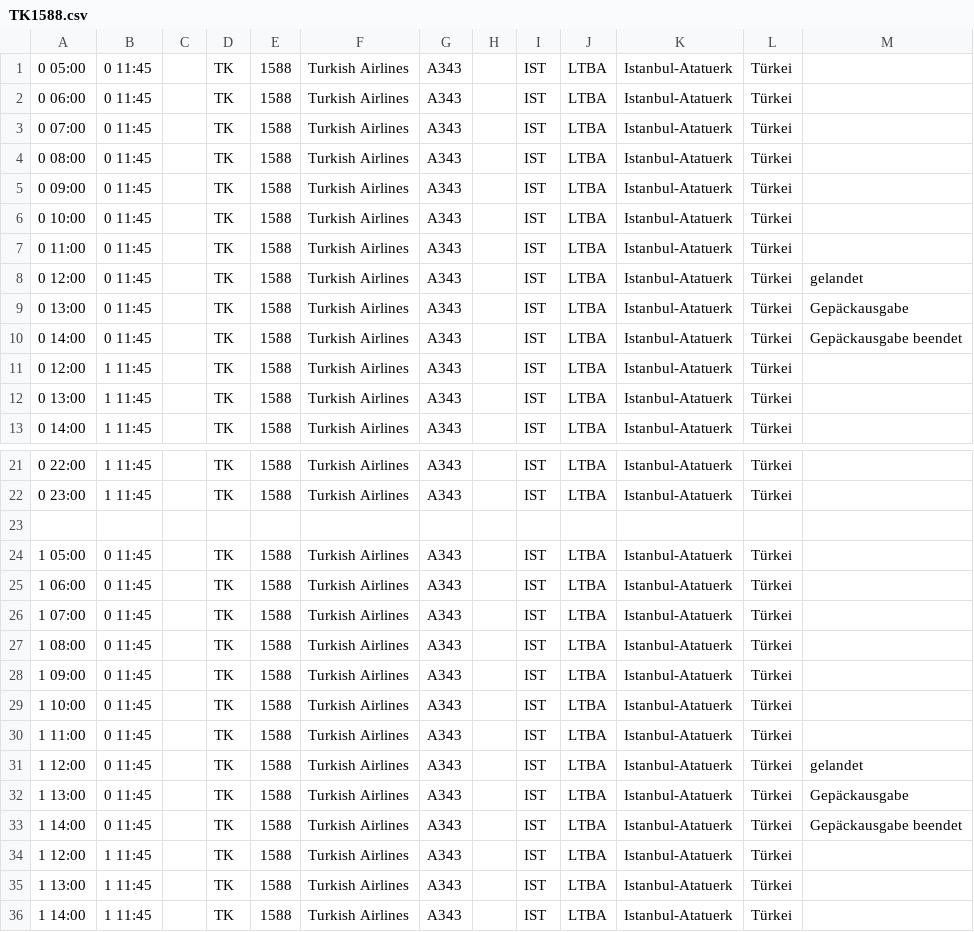
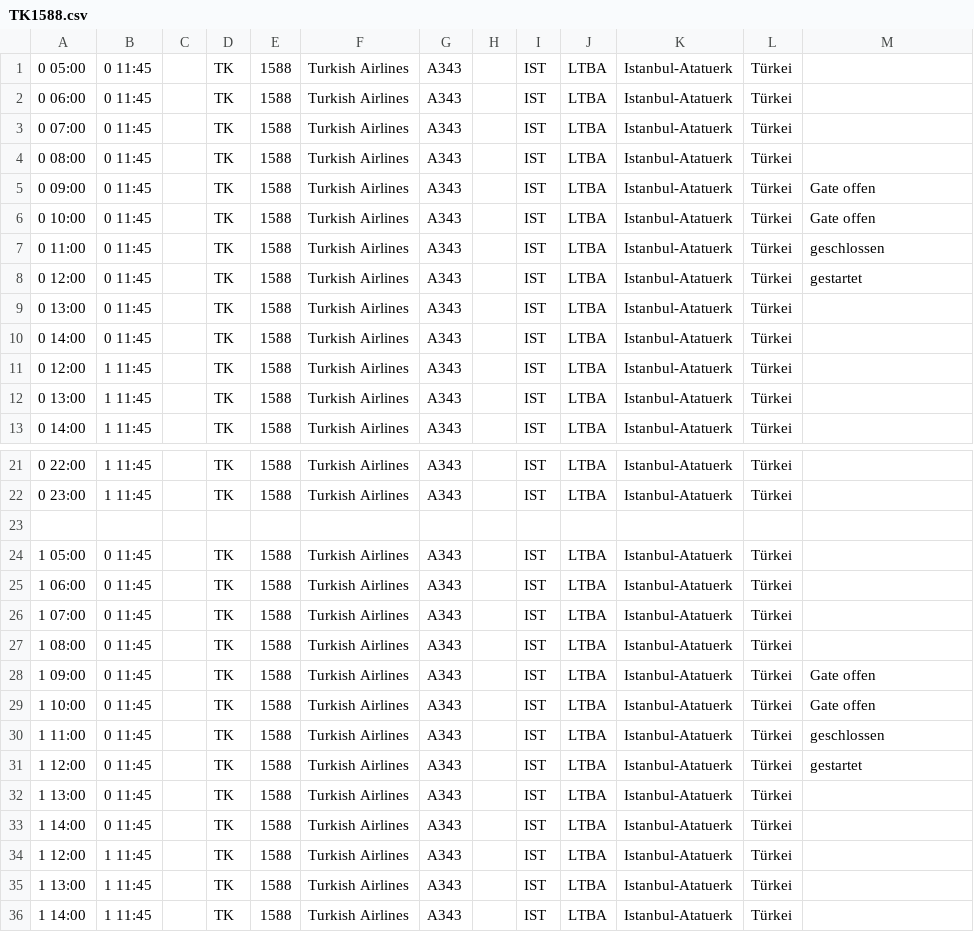
Before and after one commit to flederwiesel/fra-flugplan, a CSV file: check/flugplan/airportcity/flights/departure/TK1588.csv, drawn as a sheet; only a part is shown, gaps mark what is left out.

```diff
--- a/check/flugplan/airportcity/flights/departure/TK1588.csv
+++ b/check/flugplan/airportcity/flights/departure/TK1588.csv
@@ -4,8 +4,8 @@
 0 08:00;0 11:45;;TK;1588;Turkish Airlines;A343;;IST;LTBA;Istanbul-Atatuerk;Türkei;
-0 09:00;0 11:45;;TK;1588;Turkish Airlines;A343;;IST;LTBA;Istanbul-Atatuerk;Türkei;
-0 10:00;0 11:45;;TK;1588;Turkish Airlines;A343;;IST;LTBA;Istanbul-Atatuerk;Türkei;
-0 11:00;0 11:45;;TK;1588;Turkish Airlines;A343;;IST;LTBA;Istanbul-Atatuerk;Türkei;
-0 12:00;0 11:45;;TK;1588;Turkish Airlines;A343;;IST;LTBA;Istanbul-Atatuerk;Türkei;gelandet
-0 13:00;0 11:45;;TK;1588;Turkish Airlines;A343;;IST;LTBA;Istanbul-Atatuerk;Türkei;Gepäckausgabe
-0 14:00;0 11:45;;TK;1588;Turkish Airlines;A343;;IST;LTBA;Istanbul-Atatuerk;Türkei;Gepäckausgabe beendet
+0 09:00;0 11:45;;TK;1588;Turkish Airlines;A343;;IST;LTBA;Istanbul-Atatuerk;Türkei;Gate offen
+0 10:00;0 11:45;;TK;1588;Turkish Airlines;A343;;IST;LTBA;Istanbul-Atatuerk;Türkei;Gate offen
+0 11:00;0 11:45;;TK;1588;Turkish Airlines;A343;;IST;LTBA;Istanbul-Atatuerk;Türkei;geschlossen
+0 12:00;0 11:45;;TK;1588;Turkish Airlines;A343;;IST;LTBA;Istanbul-Atatuerk;Türkei;gestartet
+0 13:00;0 11:45;;TK;1588;Turkish Airlines;A343;;IST;LTBA;Istanbul-Atatuerk;Türkei;
+0 14:00;0 11:45;;TK;1588;Turkish Airlines;A343;;IST;LTBA;Istanbul-Atatuerk;Türkei;
 0 12:00;1 11:45;;TK;1588;Turkish Airlines;A343;;IST;LTBA;Istanbul-Atatuerk;Türkei;
@@ -27,8 +27,8 @@
 1 08:00;0 11:45;;TK;1588;Turkish Airlines;A343;;IST;LTBA;Istanbul-Atatuerk;Türkei;
-1 09:00;0 11:45;;TK;1588;Turkish Airlines;A343;;IST;LTBA;Istanbul-Atatuerk;Türkei;
-1 10:00;0 11:45;;TK;1588;Turkish Airlines;A343;;IST;LTBA;Istanbul-Atatuerk;Türkei;
-1 11:00;0 11:45;;TK;1588;Turkish Airlines;A343;;IST;LTBA;Istanbul-Atatuerk;Türkei;
-1 12:00;0 11:45;;TK;1588;Turkish Airlines;A343;;IST;LTBA;Istanbul-Atatuerk;Türkei;gelandet
-1 13:00;0 11:45;;TK;1588;Turkish Airlines;A343;;IST;LTBA;Istanbul-Atatuerk;Türkei;Gepäckausgabe
-1 14:00;0 11:45;;TK;1588;Turkish Airlines;A343;;IST;LTBA;Istanbul-Atatuerk;Türkei;Gepäckausgabe beendet
+1 09:00;0 11:45;;TK;1588;Turkish Airlines;A343;;IST;LTBA;Istanbul-Atatuerk;Türkei;Gate offen
+1 10:00;0 11:45;;TK;1588;Turkish Airlines;A343;;IST;LTBA;Istanbul-Atatuerk;Türkei;Gate offen
+1 11:00;0 11:45;;TK;1588;Turkish Airlines;A343;;IST;LTBA;Istanbul-Atatuerk;Türkei;geschlossen
+1 12:00;0 11:45;;TK;1588;Turkish Airlines;A343;;IST;LTBA;Istanbul-Atatuerk;Türkei;gestartet
+1 13:00;0 11:45;;TK;1588;Turkish Airlines;A343;;IST;LTBA;Istanbul-Atatuerk;Türkei;
+1 14:00;0 11:45;;TK;1588;Turkish Airlines;A343;;IST;LTBA;Istanbul-Atatuerk;Türkei;
 1 12:00;1 11:45;;TK;1588;Turkish Airlines;A343;;IST;LTBA;Istanbul-Atatuerk;Türkei;
```
Also changed, not shown: check/flugplan/airportcity/flights/arrival/TK1587.csv.
